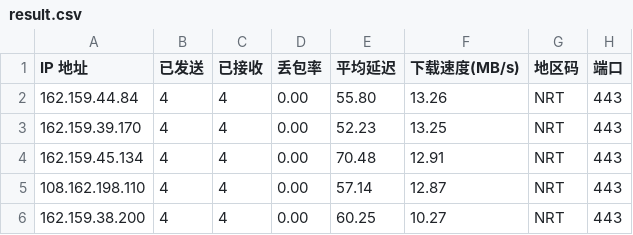
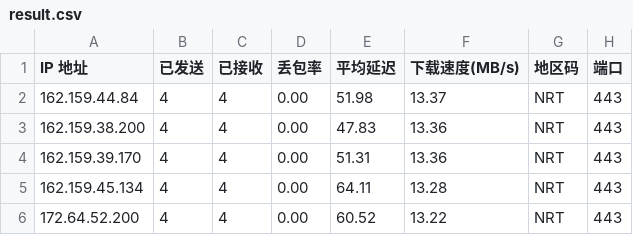
Before and after one commit to xm0786114-bot/cf-speedtest-data, a CSV file: result.csv, drawn as a sheet.

Commit message:
Auto update CSV: 2026-05-28 06:57:00

```diff
--- a/result.csv
+++ b/result.csv
@@ -1,6 +1,6 @@
 IP 地址,已发送,已接收,丢包率,平均延迟,下载速度(MB/s),地区码,端口
-162.159.44.84,4,4,0.00,55.80,13.26,NRT,443
-162.159.39.170,4,4,0.00,52.23,13.25,NRT,443
-162.159.45.134,4,4,0.00,70.48,12.91,NRT,443
-108.162.198.110,4,4,0.00,57.14,12.87,NRT,443
-162.159.38.200,4,4,0.00,60.25,10.27,NRT,443
+162.159.44.84,4,4,0.00,51.98,13.37,NRT,443
+162.159.38.200,4,4,0.00,47.83,13.36,NRT,443
+162.159.39.170,4,4,0.00,51.31,13.36,NRT,443
+162.159.45.134,4,4,0.00,64.11,13.28,NRT,443
+172.64.52.200,4,4,0.00,60.52,13.22,NRT,443
```
